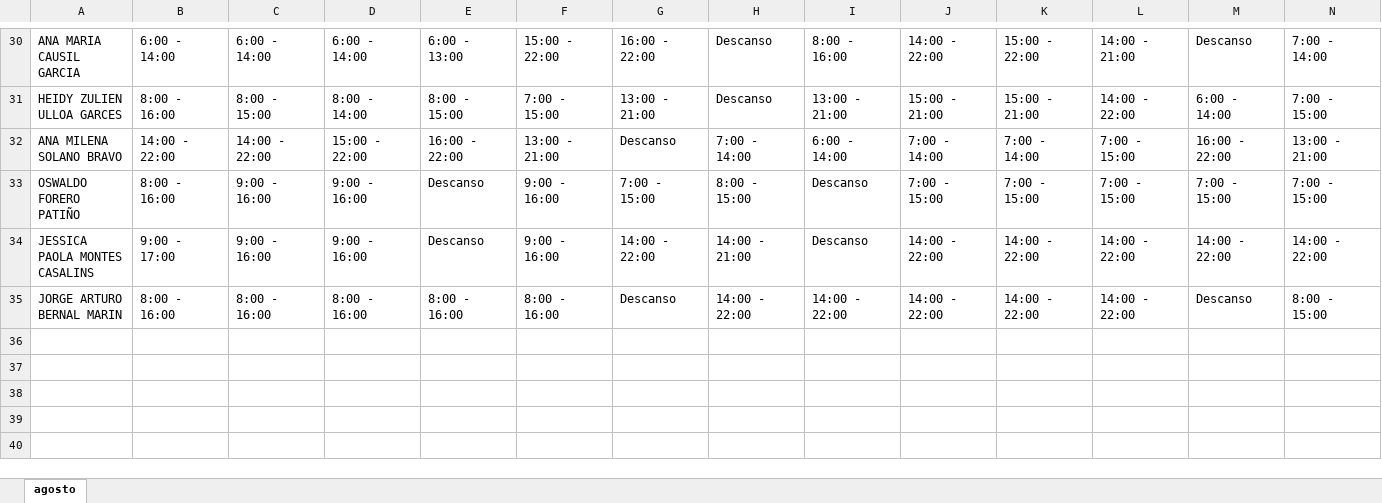
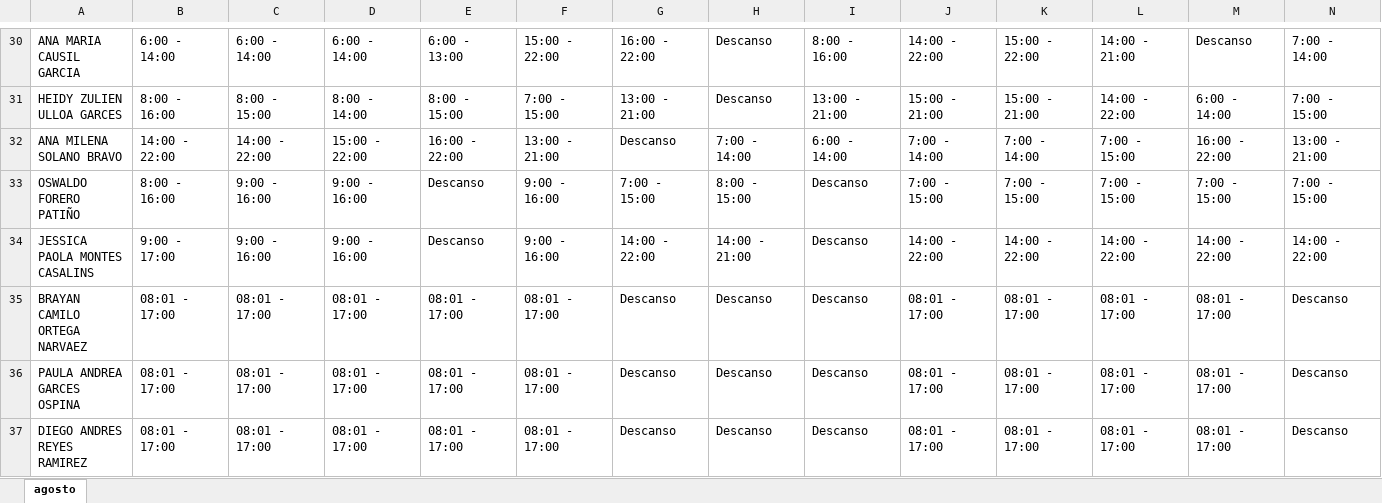
Before and after one commit to DiegoGC122/ingreso, an Excel workbook: turnos.xlsx, sheet agosto, drawn as a sheet; only a part is shown, gaps mark what is left out; values as stored, in another font and other column widths than the file's, no borders; removed rows and columns are numbered as before the commit, all else as after; rows hold the shown columns only; the diff names each change by its address in the sheet, - before the commit and + after, or states it on an @@ line.

Commit message:
actualizacion

```diff
--- a/turnos.xlsx (sheet agosto)
+++ b/turnos.xlsx (sheet agosto)
-row 35: JORGE ARTURO BERNAL MARIN | 8:00 - 16:00 | 8:00 - 16:00 | 8:00 - 16:00 | 8:00 - 16:00 | 8:00 - 16:00 | Descanso | 14:00 - 22:00 | 14:00 - 22:00 | 14:00 - 22:00 | 14:00 - 22:00 | 14:00 - 22:00 | Descanso | 8:00 - 15:00
+row 35: BRAYAN CAMILO ORTEGA NARVAEZ | 08:01 - 17:00 | 08:01 - 17:00 | 08:01 - 17:00 | 08:01 - 17:00 | 08:01 - 17:00 | Descanso | Descanso | Descanso | 08:01 - 17:00 | 08:01 - 17:00 | 08:01 - 17:00 | 08:01 - 17:00 | Descanso
+row 36: PAULA ANDREA GARCES OSPINA | 08:01 - 17:00 | 08:01 - 17:00 | 08:01 - 17:00 | 08:01 - 17:00 | 08:01 - 17:00 | Descanso | Descanso | Descanso | 08:01 - 17:00 | 08:01 - 17:00 | 08:01 - 17:00 | 08:01 - 17:00 | Descanso
+row 37: DIEGO ANDRES REYES RAMIREZ | 08:01 - 17:00 | 08:01 - 17:00 | 08:01 - 17:00 | 08:01 - 17:00 | 08:01 - 17:00 | Descanso | Descanso | Descanso | 08:01 - 17:00 | 08:01 - 17:00 | 08:01 - 17:00 | 08:01 - 17:00 | Descanso
```
